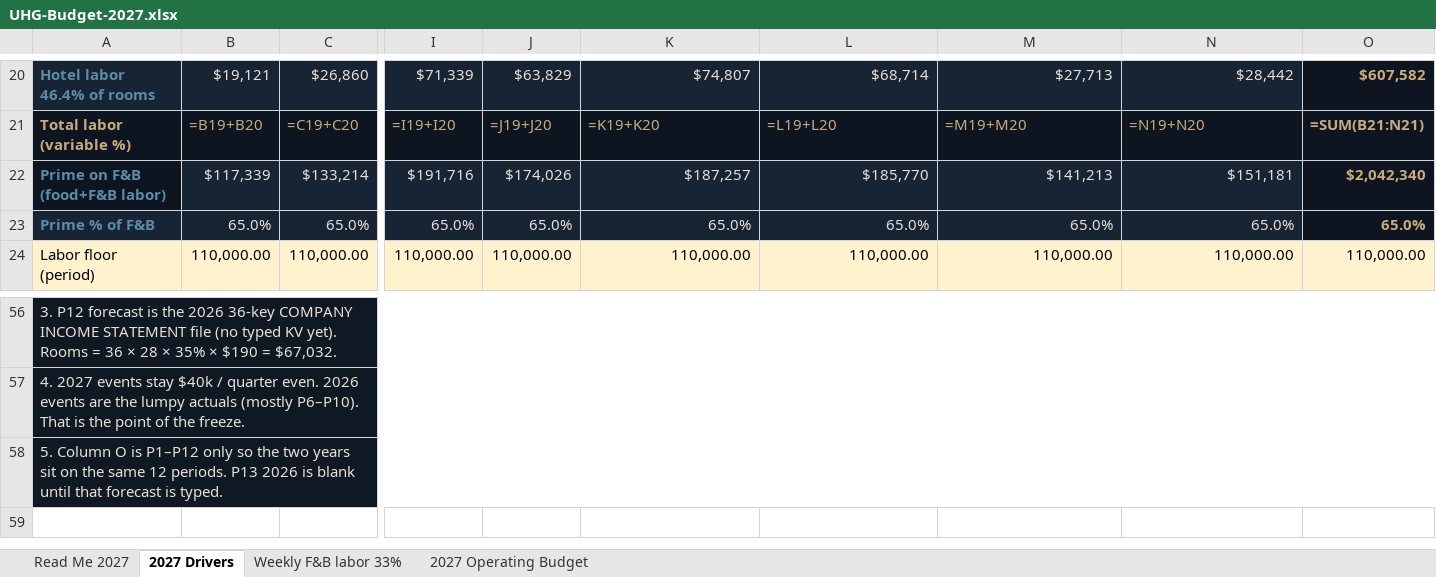
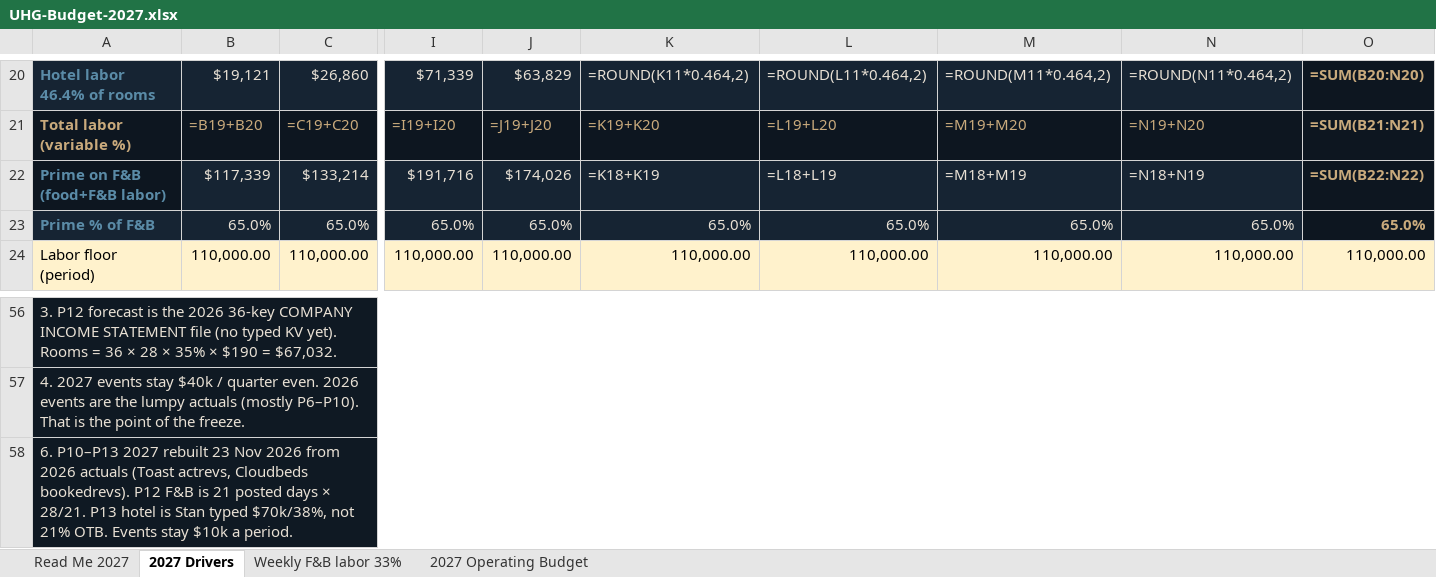
Before and after one commit to Unbridled-Solutions/hotel-st-cloud-pages, an Excel workbook: assets/UHG-Budget-2027.xlsx, sheet 2027 Drivers, drawn as a sheet; only a part is shown, gaps mark what is left out; values as stored, in another font and other column widths than the file's, no borders; formulas without a stored value are shown as written; the diff covers the shown part only; the diff names each change by its address in the sheet, - before the commit and + after, or states it on an @@ line.

Commit message:
UHG 2027: rebuild P10–P13 from 2026 Cloudbeds + Toast actuals
P1–P9 stay frozen. P10–P11 closed actual × 1.10 / 1.05.
P12 hotel 28-night book; F&B 21 posted days × 28/21.
P13 hotel Stan typed $70k/38%, not 21% OTB.

```diff
--- a/assets/UHG-Budget-2027.xlsx (sheet 2027 Drivers)
+++ b/assets/UHG-Budget-2027.xlsx (sheet 2027 Drivers)
-K20: $74,807
+K20: =ROUND(K11*0.464,2)
-L20: $68,714
+L20: =ROUND(L11*0.464,2)
-M20: $27,713
+M20: =ROUND(M11*0.464,2)
-N20: $28,442
+N20: =ROUND(N11*0.464,2)
-O20: $607,582
+O20: =SUM(B20:N20)
-K22: $187,257
+K22: =K18+K19
-L22: $185,770
+L22: =L18+L19
-M22: $141,213
+M22: =M18+M19
-N22: $151,181
+N22: =N18+N19
-O22: $2,042,340
+O22: =SUM(B22:N22)
-A58: 5. Column O is P1–P12 only so the two years sit on the same 12 periods. P13 2026 is blank until that forecast is typed.
+A58: 6. P10–P13 2027 rebuilt 23 Nov 2026 from 2026 actuals (Toast actrevs, Cloudbeds bookedrevs). P12 F&B is 21 posted days × 28/21. P13 hotel is Stan typed $70k/38%, not 21% OTB. Events stay $10k a period.
```
Also changed, not shown: 62 edited cells elsewhere in this sheet, sheet 2027 Operating Budget, sheet Read Me 2027, 1 other file.
